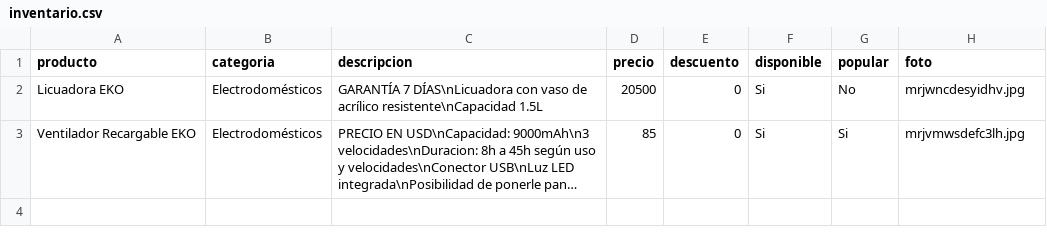
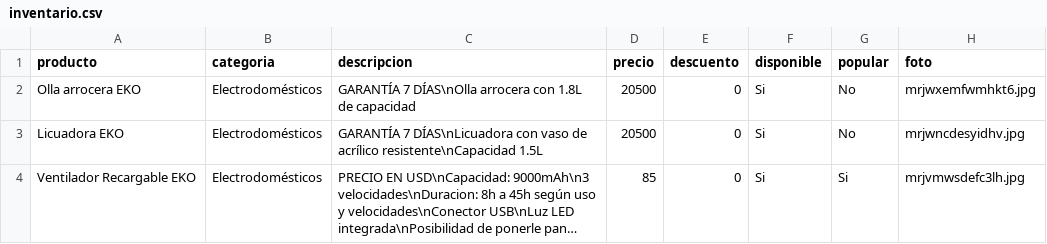
Before and after one commit to williamwolf92/pedidos001, a CSV file: inventario.csv, drawn as a sheet; long unchanged cells end in ….

Commit message:
Actualizar inventario - 13/7/2026, 8:30:03 p.m.

```diff
--- a/inventario.csv
+++ b/inventario.csv
@@ -1,2 +1,3 @@
 producto,categoria,descripcion,precio,descuento,disponible,popular,foto
+Olla arrocera EKO,Electrodomésticos,GARANTÍA 7 DÍAS\nOlla arrocera con 1.8L de capacidad,20500,0,Si,No,mrjwxemfwmhkt6.jpg
 Licuadora EKO,Electrodomésticos,GARANTÍA 7 DÍAS\nLicuadora con vaso de acrílico resistente\nCapacidad 1.5L,20500,0,Si,No,mrjwncdesyidhv.jpg
```
